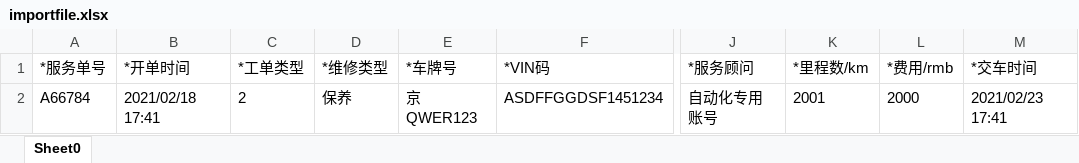
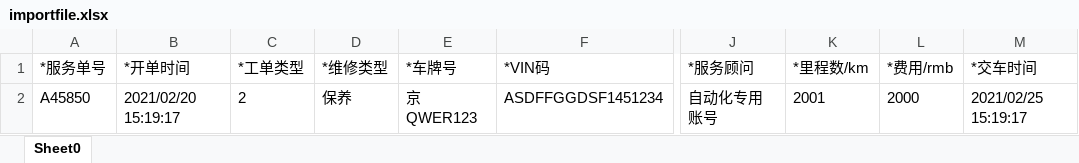
Before and after one commit to dy495/interface-test-framework, an Excel workbook: src/main/java/com/haisheng/framework/testng/bigScreen/jiaochen/xmf/file/importfile.xlsx, sheet Sheet0, drawn as a sheet; only a part is shown, gaps mark what is left out; values as stored, in another font and other column widths than the file's, no borders; the diff names each change by its address in the sheet, - before the commit and + after, or states it on an @@ line.

```diff
--- a/src/main/java/com/haisheng/framework/testng/bigScreen/jiaochen/xmf/file/importfile.xlsx (sheet Sheet0)
+++ b/src/main/java/com/haisheng/framework/testng/bigScreen/jiaochen/xmf/file/importfile.xlsx (sheet Sheet0)
-A2 (*服务单号): A66784
+A2 (*服务单号): A45850
-B2 (*开单时间): 2021/02/18 17:41
+B2 (*开单时间): 2021/02/20 15:19:17
-M2 (*交车时间): 2021/02/23 17:41
+M2 (*交车时间): 2021/02/25 15:19:17
```
Also changed, not shown: 4 other files.
